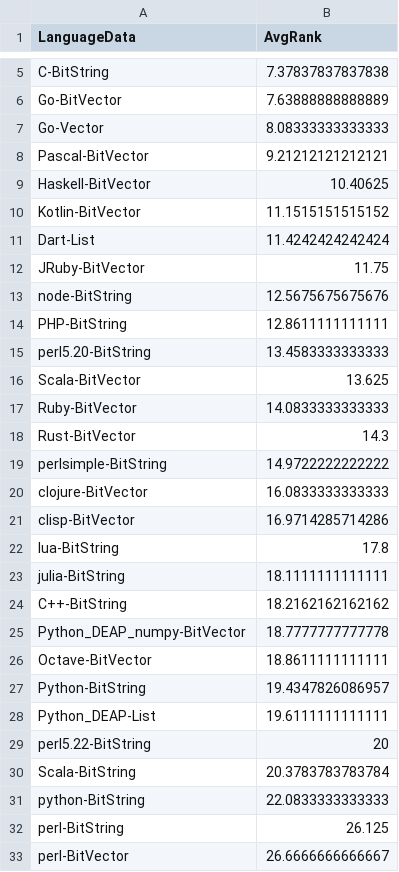
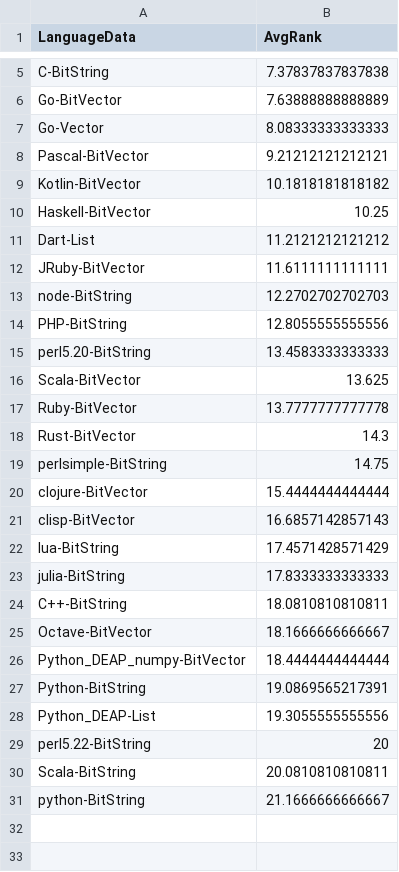
Before and after one commit to geneura-papers/2016-ea-languages-PPSN, a CSV file: data/ranks.csv, drawn as a sheet; only a part is shown, gaps mark what is left out.

```diff
--- a/data/ranks.csv
+++ b/data/ranks.csv
@@ -8,26 +8,24 @@ Go-Vector,8.08333333333333
 Pascal-BitVector,9.21212121212121
-Haskell-BitVector,10.40625
-Kotlin-BitVector,11.1515151515152
-Dart-List,11.4242424242424
-JRuby-BitVector,11.75
-node-BitString,12.5675675675676
-PHP-BitString,12.8611111111111
+Kotlin-BitVector,10.1818181818182
+Haskell-BitVector,10.25
+Dart-List,11.2121212121212
+JRuby-BitVector,11.6111111111111
+node-BitString,12.2702702702703
+PHP-BitString,12.8055555555556
 perl5.20-BitString,13.4583333333333
 Scala-BitVector,13.625
-Ruby-BitVector,14.0833333333333
+Ruby-BitVector,13.7777777777778
 Rust-BitVector,14.3
-perlsimple-BitString,14.9722222222222
-clojure-BitVector,16.0833333333333
-clisp-BitVector,16.9714285714286
-lua-BitString,17.8
-julia-BitString,18.1111111111111
-C++-BitString,18.2162162162162
-Python_DEAP_numpy-BitVector,18.7777777777778
-Octave-BitVector,18.8611111111111
-Python-BitString,19.4347826086957
-Python_DEAP-List,19.6111111111111
+perlsimple-BitString,14.75
+clojure-BitVector,15.4444444444444
+clisp-BitVector,16.6857142857143
+lua-BitString,17.4571428571429
+julia-BitString,17.8333333333333
+C++-BitString,18.0810810810811
+Octave-BitVector,18.1666666666667
+Python_DEAP_numpy-BitVector,18.4444444444444
+Python-BitString,19.0869565217391
+Python_DEAP-List,19.3055555555556
 perl5.22-BitString,20
-Scala-BitString,20.3783783783784
-python-BitString,22.0833333333333
-perl-BitString,26.125
-perl-BitVector,26.6666666666667
+Scala-BitString,20.0810810810811
+python-BitString,21.1666666666667
```
Also changed, not shown: data/measures-bitflip.csv, data/ratios.csv.
